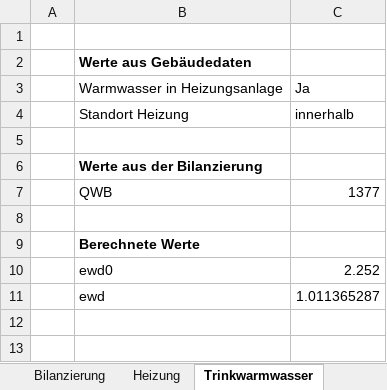
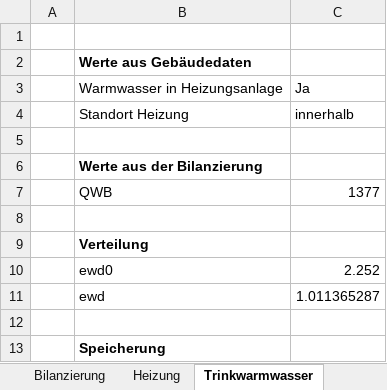
Before and after one commit to mahype/Immoticket24-enon, an Excel workbook: din18599/Testberechnungen.xlsx, sheet Trinkwarmwasser, drawn as a sheet; values as stored, in another font and other column widths than the file's, no borders; the diff names each change by its address in the sheet, - before the commit and + after, or states it on an @@ line.

Commit message:
Zwischenspeichern Trinkwarmwasserberechnungen

```diff
--- a/din18599/Testberechnungen.xlsx (sheet Trinkwarmwasser)
+++ b/din18599/Testberechnungen.xlsx (sheet Trinkwarmwasser)
-B9: Berechnete Werte
+B9: Verteilung
+row 12: (empty)
+row 13:  | Speicherung
```
Also changed, not shown: 2 other files.
